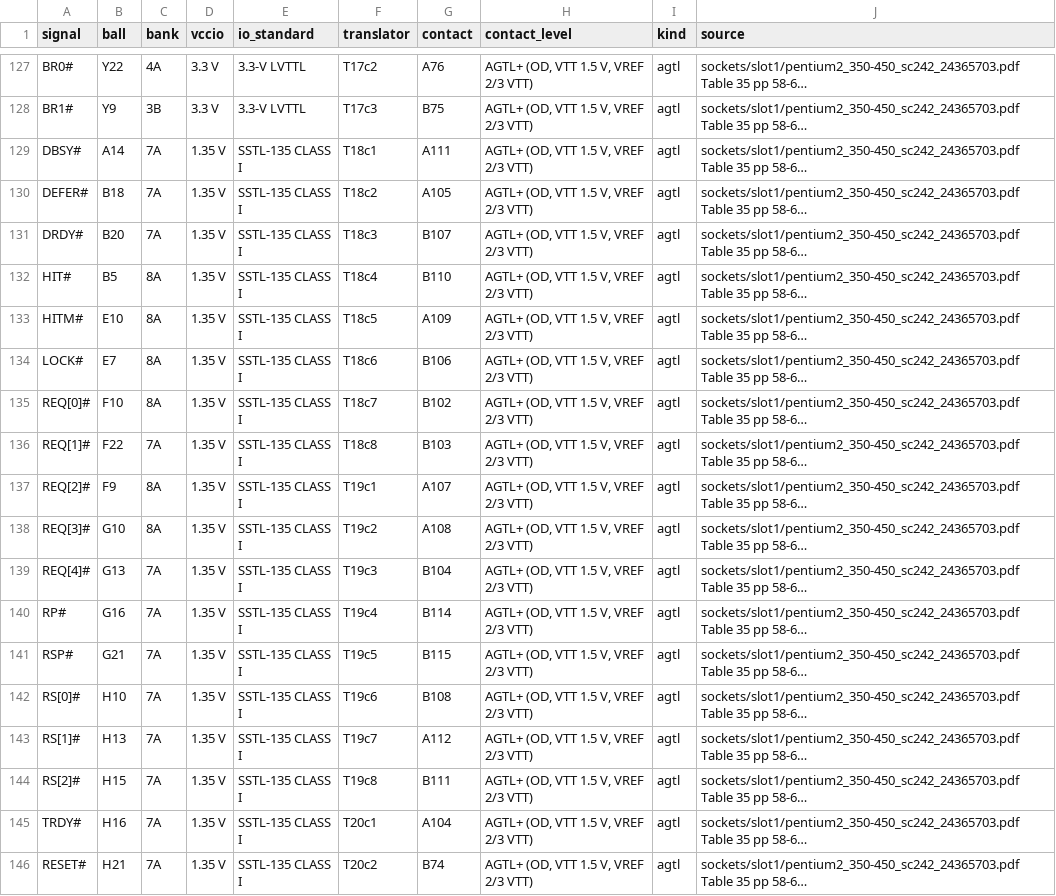
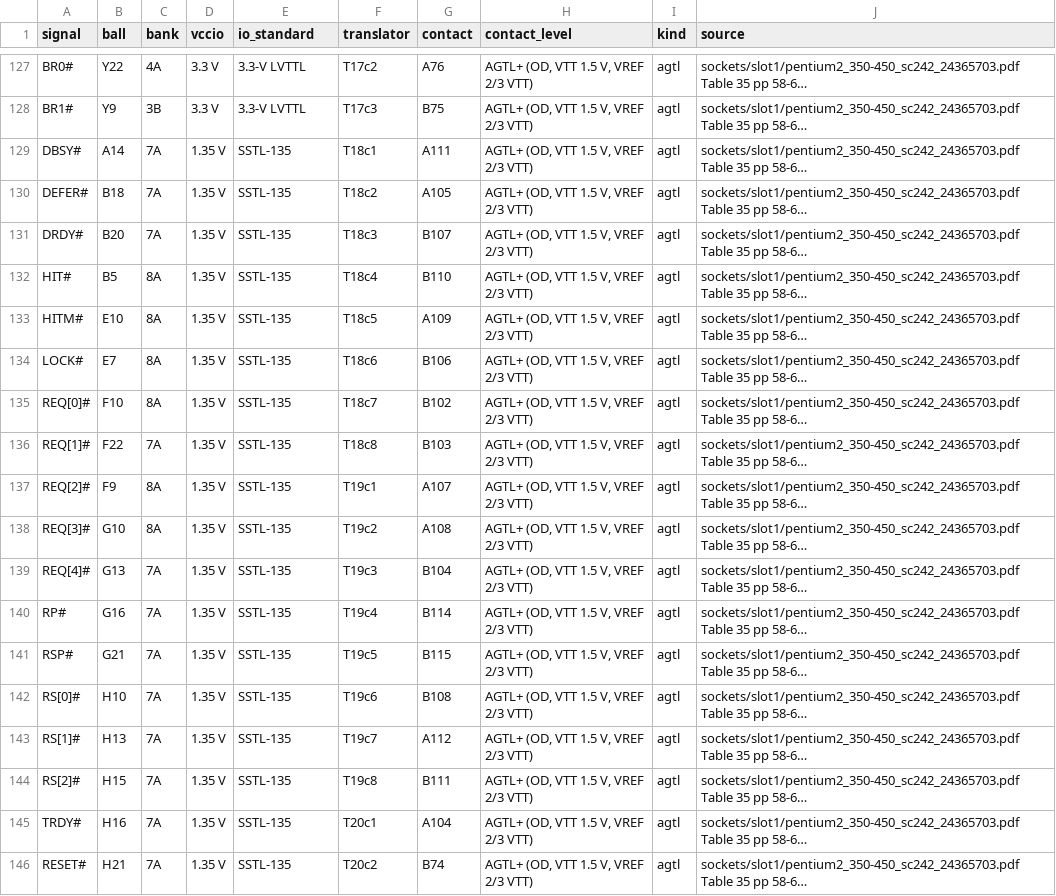
Before and after one commit to alphaonex86/FPGA-CPU, a CSV file: hw/slot1-cyclonev/pins.csv, drawn as a sheet; only a part is shown, gaps mark what is left out; long unchanged cells end in …; the diff names each change by its address in the sheet, - before the commit and + after, or states it on an @@ line.

```diff
--- a/hw/slot1-cyclonev/pins.csv
+++ b/hw/slot1-cyclonev/pins.csv
-E129:E146 (io_standard): SSTL-135 CLASS I
+E129:E146 (io_standard): SSTL-135
```
Also changed, not shown: 26 other files.
